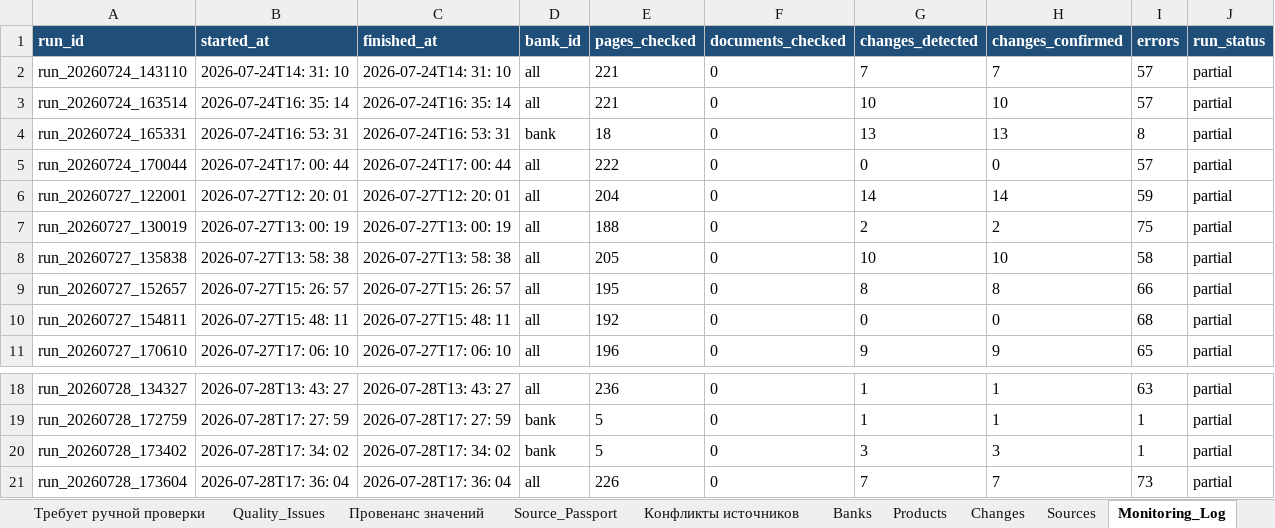
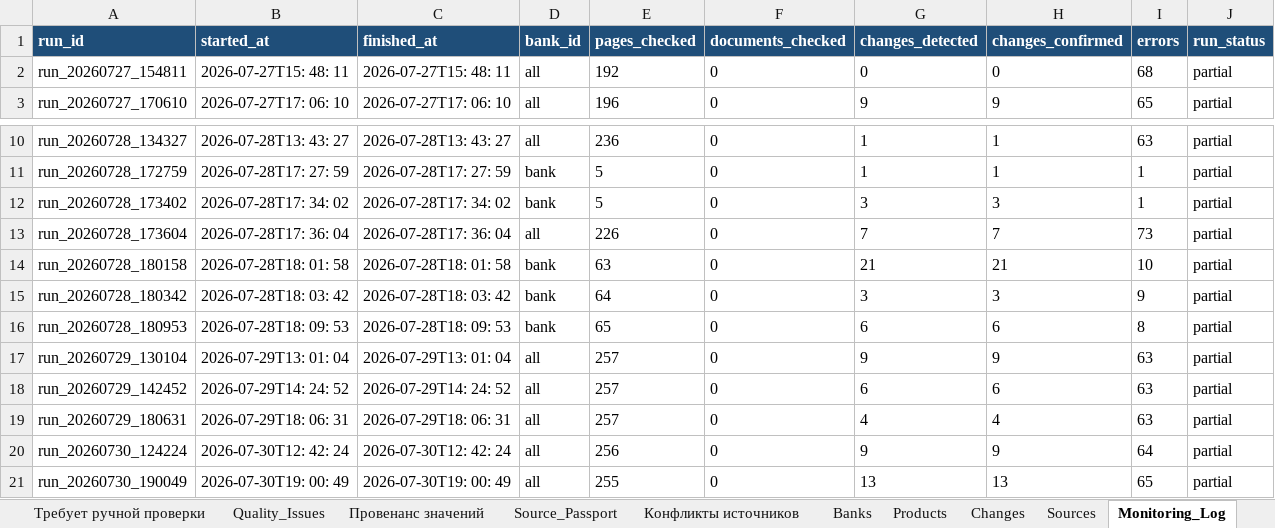
Before and after one commit to sberProjectsMVS/bank_analyst, an Excel workbook: output/competitor_analysis.xlsx, sheet Monitoring_Log, drawn as a sheet; only a part is shown, gaps mark what is left out; values as stored, in another font and other column widths than the file's, no borders; removed rows and columns are numbered as before the commit, all else as after; the diff names each change by its address in the sheet, - before the commit and + after, or states it on an @@ line.

```diff
--- a/output/competitor_analysis.xlsx (sheet Monitoring_Log)
+++ b/output/competitor_analysis.xlsx (sheet Monitoring_Log)
-row 2: run_20260724_143110 | 2026-07-24T14: 31: 10 | 2026-07-24T14: 31: 10 | all | 221 | 0 | 7 | 7 | 57 | partial
-row 3: run_20260724_163514 | 2026-07-24T16: 35: 14 | 2026-07-24T16: 35: 14 | all | 221 | 0 | 10 | 10 | 57 | partial
-row 4: run_20260724_165331 | 2026-07-24T16: 53: 31 | 2026-07-24T16: 53: 31 | bank | 18 | 0 | 13 | 13 | 8 | partial
-row 5: run_20260724_170044 | 2026-07-24T17: 00: 44 | 2026-07-24T17: 00: 44 | all | 222 | 0 | 0 | 0 | 57 | partial
-row 6: run_20260727_122001 | 2026-07-27T12: 20: 01 | 2026-07-27T12: 20: 01 | all | 204 | 0 | 14 | 14 | 59 | partial
-row 7: run_20260727_130019 | 2026-07-27T13: 00: 19 | 2026-07-27T13: 00: 19 | all | 188 | 0 | 2 | 2 | 75 | partial
-row 8: run_20260727_135838 | 2026-07-27T13: 58: 38 | 2026-07-27T13: 58: 38 | all | 205 | 0 | 10 | 10 | 58 | partial
-row 9: run_20260727_152657 | 2026-07-27T15: 26: 57 | 2026-07-27T15: 26: 57 | all | 195 | 0 | 8 | 8 | 66 | partial
+row 14: run_20260728_180158 | 2026-07-28T18: 01: 58 | 2026-07-28T18: 01: 58 | bank | 63 | 0 | 21 | 21 | 10 | partial
+row 15: run_20260728_180342 | 2026-07-28T18: 03: 42 | 2026-07-28T18: 03: 42 | bank | 64 | 0 | 3 | 3 | 9 | partial
+row 16: run_20260728_180953 | 2026-07-28T18: 09: 53 | 2026-07-28T18: 09: 53 | bank | 65 | 0 | 6 | 6 | 8 | partial
+row 17: run_20260729_130104 | 2026-07-29T13: 01: 04 | 2026-07-29T13: 01: 04 | all | 257 | 0 | 9 | 9 | 63 | partial
+row 18: run_20260729_142452 | 2026-07-29T14: 24: 52 | 2026-07-29T14: 24: 52 | all | 257 | 0 | 6 | 6 | 63 | partial
+row 19: run_20260729_180631 | 2026-07-29T18: 06: 31 | 2026-07-29T18: 06: 31 | all | 257 | 0 | 4 | 4 | 63 | partial
+row 20: run_20260730_124224 | 2026-07-30T12: 42: 24 | 2026-07-30T12: 42: 24 | all | 256 | 0 | 9 | 9 | 64 | partial
+row 21: run_20260730_190049 | 2026-07-30T19: 00: 49 | 2026-07-30T19: 00: 49 | all | 255 | 0 | 13 | 13 | 65 | partial
```
Also changed, not shown: sheet Sources, sheet Changes, sheet Провенанс значений, sheet Изменения, sheet Конфликты источников, sheet Quality_Issues, 20 more sheets, 29 other files.
